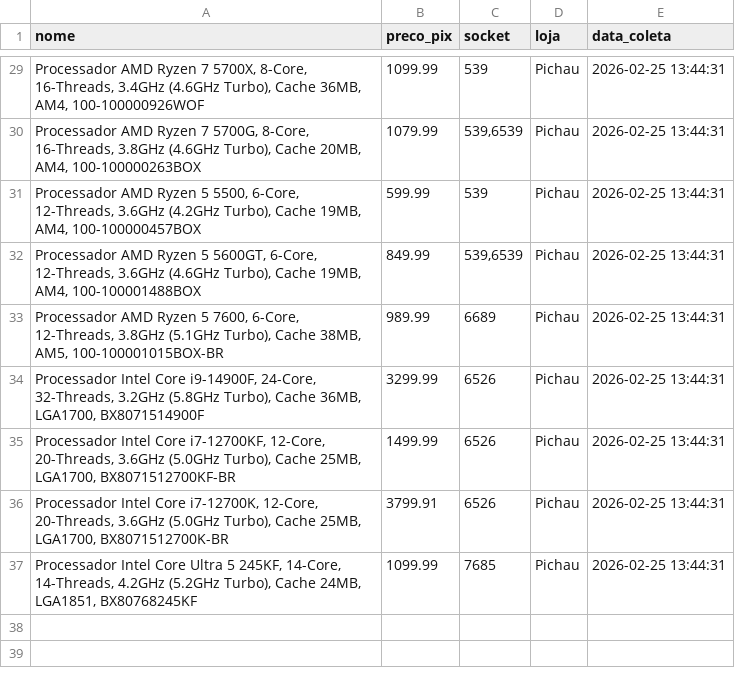
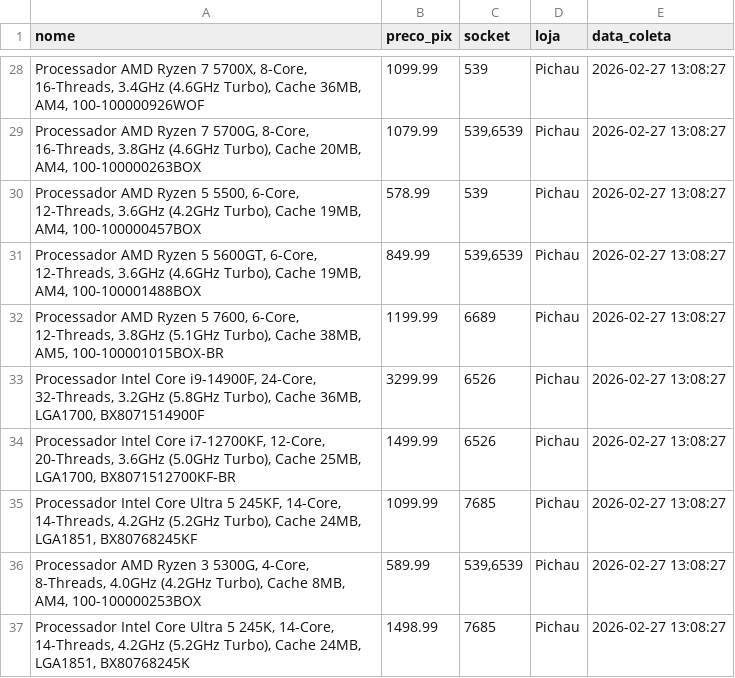
Before and after one commit to vitorjensen/Analise_de_Processadores, a CSV file: pichau_processadores.csv, drawn as a sheet; only a part is shown, gaps mark what is left out; the diff covers the shown part only.

```diff
--- a/pichau_processadores.csv
+++ b/pichau_processadores.csv
@@ -29,9 +28,10 @@
-"Processador AMD Ryzen 7 5700X, 8-Core, 16-Threads, 3.4GHz (4.6GHz Turbo), Cache 36MB, AM4, 100-100000926WOF",1099.99,539,Pichau,2026-02-25 13:44:31
-"Processador AMD Ryzen 7 5700G, 8-Core, 16-Threads, 3.8GHz (4.6GHz Turbo), Cache 20MB, AM4, 100-100000263BOX",1079.99,"539,6539",Pichau,2026-02-25 13:44:31
-"Processador AMD Ryzen 5 5500, 6-Core, 12-Threads, 3.6GHz (4.2GHz Turbo), Cache 19MB, AM4, 100-100000457BOX",599.99,539,Pichau,2026-02-25 13:44:31
-"Processador AMD Ryzen 5 5600GT, 6-Core, 12-Threads, 3.6GHz (4.6GHz Turbo), Cache 19MB, AM4, 100-100001488BOX",849.99,"539,6539",Pichau,2026-02-25 13:44:31
-"Processador AMD Ryzen 5 7600, 6-Core, 12-Threads, 3.8GHz (5.1GHz Turbo), Cache 38MB, AM5, 100-100001015BOX-BR",989.99,6689,Pichau,2026-02-25 13:44:31
-"Processador Intel Core i9-14900F, 24-Core, 32-Threads, 3.2GHz (5.8GHz Turbo), Cache 36MB, LGA1700, BX8071514900F",3299.99,6526,Pichau,2026-02-25 13:44:31
-"Processador Intel Core i7-12700KF, 12-Core, 20-Threads, 3.6GHz (5.0GHz Turbo), Cache 25MB, LGA1700, BX8071512700KF-BR",1499.99,6526,Pichau,2026-02-25 13:44:31
-"Processador Intel Core i7-12700K, 12-Core, 20-Threads, 3.6GHz (5.0GHz Turbo), Cache 25MB, LGA1700, BX8071512700K-BR",3799.91,6526,Pichau,2026-02-25 13:44:31
-"Processador Intel Core Ultra 5 245KF, 14-Core, 14-Threads, 4.2GHz (5.2GHz Turbo), Cache 24MB, LGA1851, BX80768245KF",1099.99,7685,Pichau,2026-02-25 13:44:31
+"Processador AMD Ryzen 7 5700X, 8-Core, 16-Threads, 3.4GHz (4.6GHz Turbo), Cache 36MB, AM4, 100-100000926WOF",1099.99,539,Pichau,2026-02-27 13:08:27
+"Processador AMD Ryzen 7 5700G, 8-Core, 16-Threads, 3.8GHz (4.6GHz Turbo), Cache 20MB, AM4, 100-100000263BOX",1079.99,"539,6539",Pichau,2026-02-27 13:08:27
+"Processador AMD Ryzen 5 5500, 6-Core, 12-Threads, 3.6GHz (4.2GHz Turbo), Cache 19MB, AM4, 100-100000457BOX",578.99,539,Pichau,2026-02-27 13:08:27
+"Processador AMD Ryzen 5 5600GT, 6-Core, 12-Threads, 3.6GHz (4.6GHz Turbo), Cache 19MB, AM4, 100-100001488BOX",849.99,"539,6539",Pichau,2026-02-27 13:08:27
+"Processador AMD Ryzen 5 7600, 6-Core, 12-Threads, 3.8GHz (5.1GHz Turbo), Cache 38MB, AM5, 100-100001015BOX-BR",1199.99,6689,Pichau,2026-02-27 13:08:27
+"Processador Intel Core i9-14900F, 24-Core, 32-Threads, 3.2GHz (5.8GHz Turbo), Cache 36MB, LGA1700, BX8071514900F",3299.99,6526,Pichau,2026-02-27 13:08:27
+"Processador Intel Core i7-12700KF, 12-Core, 20-Threads, 3.6GHz (5.0GHz Turbo), Cache 25MB, LGA1700, BX8071512700KF-BR",1499.99,6526,Pichau,2026-02-27 13:08:27
+"Processador Intel Core Ultra 5 245KF, 14-Core, 14-Threads, 4.2GHz (5.2GHz Turbo), Cache 24MB, LGA1851, BX80768245KF",1099.99,7685,Pichau,2026-02-27 13:08:27
+"Processador AMD Ryzen 3 5300G, 4-Core, 8-Threads, 4.0GHz (4.2GHz Turbo), Cache 8MB, AM4, 100-100000253BOX",589.99,"539,6539",Pichau,2026-02-27 13:08:27
+"Processador Intel Core Ultra 5 245K, 14-Core, 14-Threads, 4.2GHz (5.2GHz Turbo), Cache 24MB, LGA1851, BX80768245K",1498.99,7685,Pichau,2026-02-27 13:08:27
```
Also changed, not shown: 3 added rows, 4 removed rows and 28 edited cells elsewhere in this file, 4 other files.
